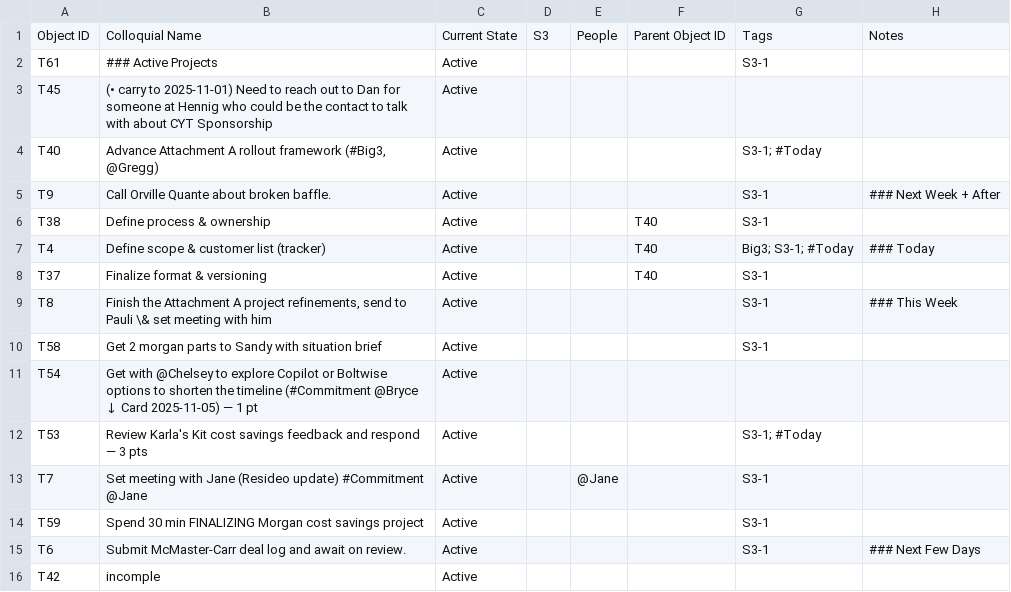
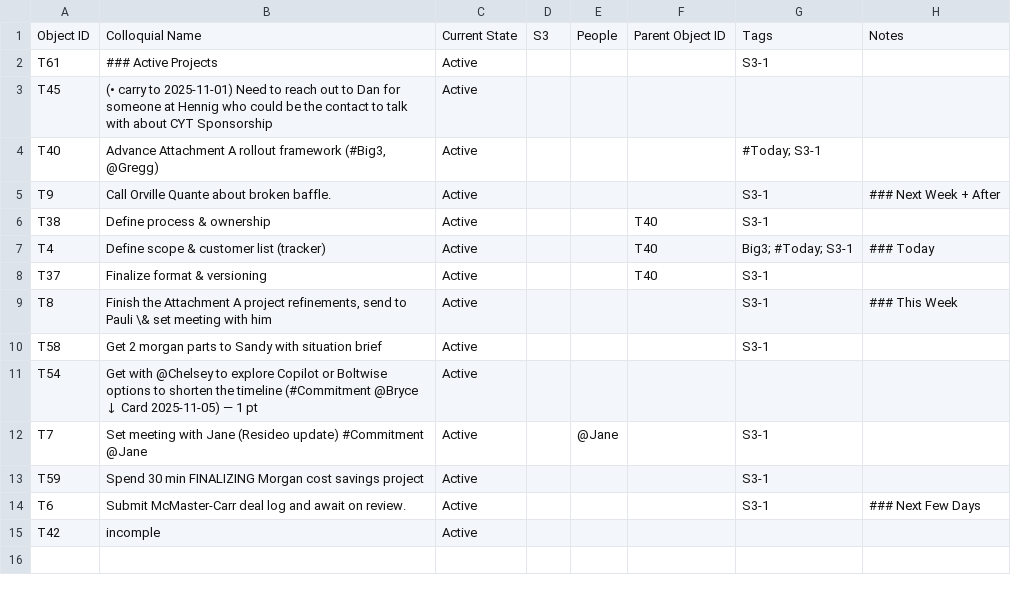
Before and after one commit to mikesturm/Kinetic, a CSV file: Views/Tasks_Active.csv, drawn as a sheet.

```diff
--- a/Views/Tasks_Active.csv
+++ b/Views/Tasks_Active.csv
@@ -3,6 +3,6 @@ T61,### Active Projects,Active,,,,S3-1,
 T45,(• carry to 2025-11-01) Need to reach out to Dan for someone at Hennig who could be the contact to talk with about CYT Sponsorship,Active,,,,,
-T40,"Advance Attachment A rollout framework (#Big3, @Gregg)",Active,,,,S3-1; #Today,
+T40,"Advance Attachment A rollout framework (#Big3, @Gregg)",Active,,,,#Today; S3-1,
 T9,Call Orville Quante about broken baffle.,Active,,,,S3-1,### Next Week + After
 T38,Define process & ownership,Active,,,T40,S3-1,
-T4,Define scope & customer list (tracker),Active,,,T40,Big3; S3-1; #Today,### Today
+T4,Define scope & customer list (tracker),Active,,,T40,Big3; #Today; S3-1,### Today
 T37,Finalize format & versioning,Active,,,T40,S3-1,
@@ -11,3 +11,2 @@ T58,Get 2 morgan parts to Sandy with situation brief,Active,,,,S3-1,
 T54,Get with @Chelsey to explore Copilot or Boltwise options to shorten the timeline (#Commitment @Bryce ↓ Card 2025-11-05) — 1 pt,Active,,,,,
-T53,Review Karla's Kit cost savings feedback and respond — 3 pts,Active,,,,S3-1; #Today,
 T7,Set meeting with Jane (Resideo update) #Commitment @Jane,Active,,@Jane,,S3-1,
```
Also changed, not shown: Kinetic-ID-Index.csv, Views/Tasks_By_S3.csv, 4 other files.
